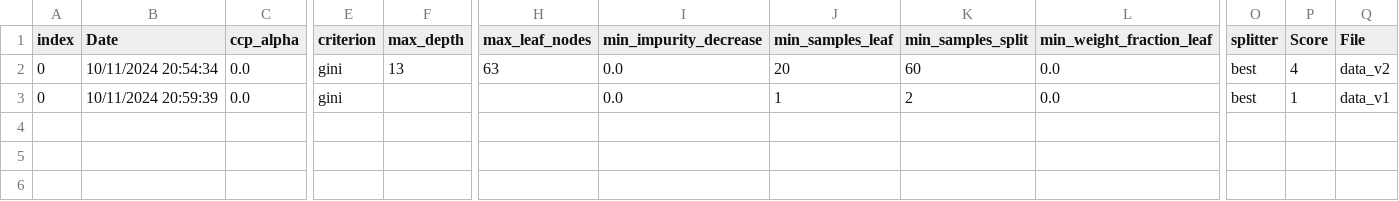
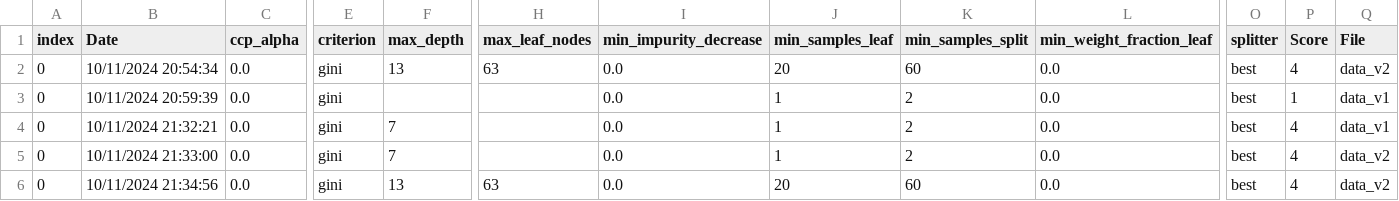
Before and after one commit to Jadorlo/Scoring, a CSV file: files/tracking_models_files/tracking_decision_tree.csv, drawn as a sheet; only a part is shown, gaps mark what is left out; rows hold the shown columns only; the diff names each change by its address in the sheet, - before the commit and + after, or states it on an @@ line.

```diff
--- a/files/tracking_models_files/tracking_decision_tree.csv
+++ b/files/tracking_models_files/tracking_decision_tree.csv
+row 4: 0 | 10/11/2024 21:32:21 | 0.0 | gini | 7 |  | 0.0 | 1 | 2 | 0.0 | best | 4 | data_v1
+row 5: 0 | 10/11/2024 21:33:00 | 0.0 | gini | 7 |  | 0.0 | 1 | 2 | 0.0 | best | 4 | data_v2
+row 6: 0 | 10/11/2024 21:34:56 | 0.0 | gini | 13 | 63 | 0.0 | 20 | 60 | 0.0 | best | 4 | data_v2
```
Also changed, not shown: files/tracking_models_files/tracking_logit.csv, 4 other files.
